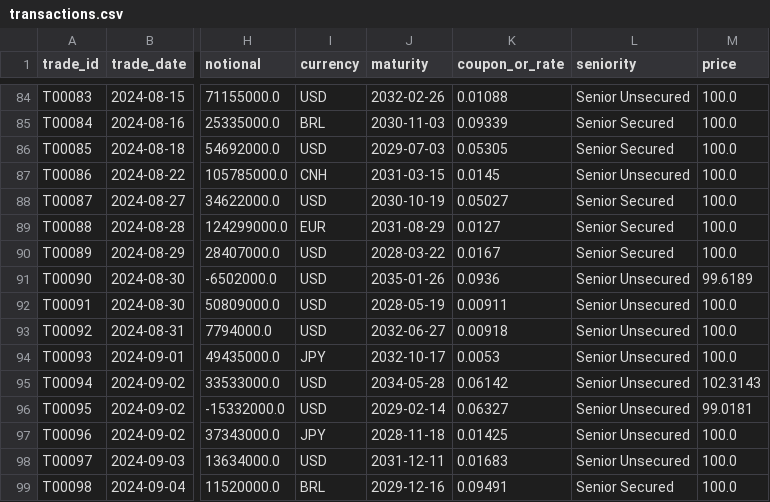
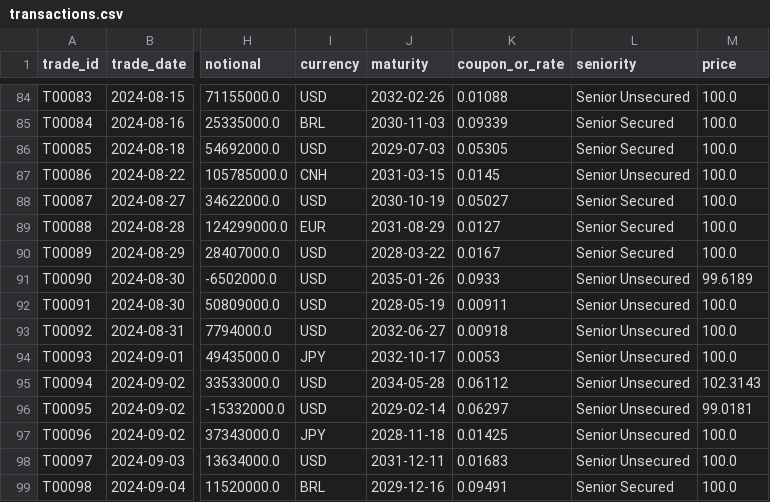
Before and after one commit to Realmer01/iitkgp-anish-karthik-ayyagari-hackathon, a CSV file: data/portfolio/transactions.csv, drawn as a sheet; only a part is shown, gaps mark what is left out; the diff covers the shown part only; the diff names each change by its address in the sheet, - before the commit and + after, or states it on an @@ line.

```diff
--- a/data/portfolio/transactions.csv
+++ b/data/portfolio/transactions.csv
-K91 (coupon_or_rate): 0.0936
+K91 (coupon_or_rate): 0.0933
-K95 (coupon_or_rate): 0.06142
+K95 (coupon_or_rate): 0.06112
-K96 (coupon_or_rate): 0.06327
+K96 (coupon_or_rate): 0.06297
```
Also changed, not shown: 107 edited cells elsewhere in this file, 2 other files.
